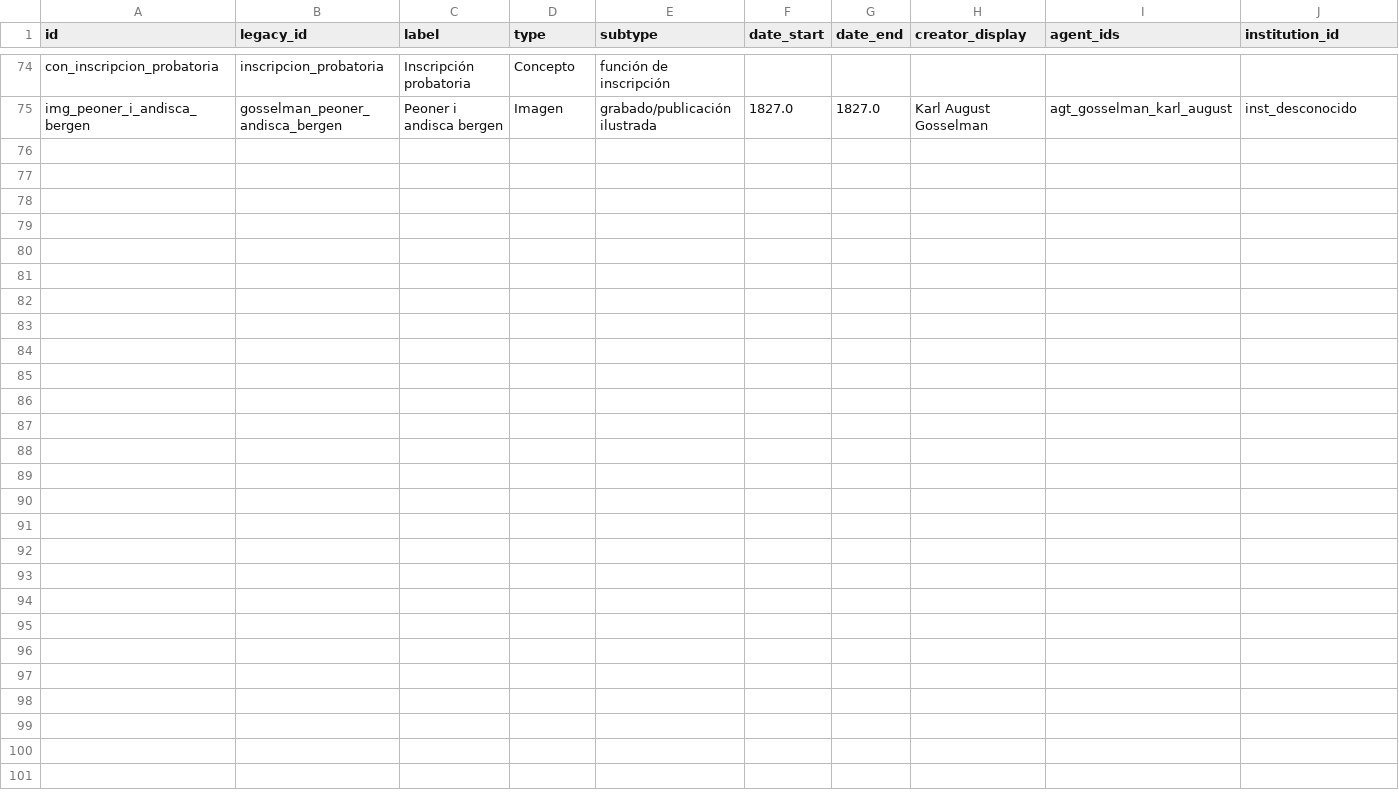
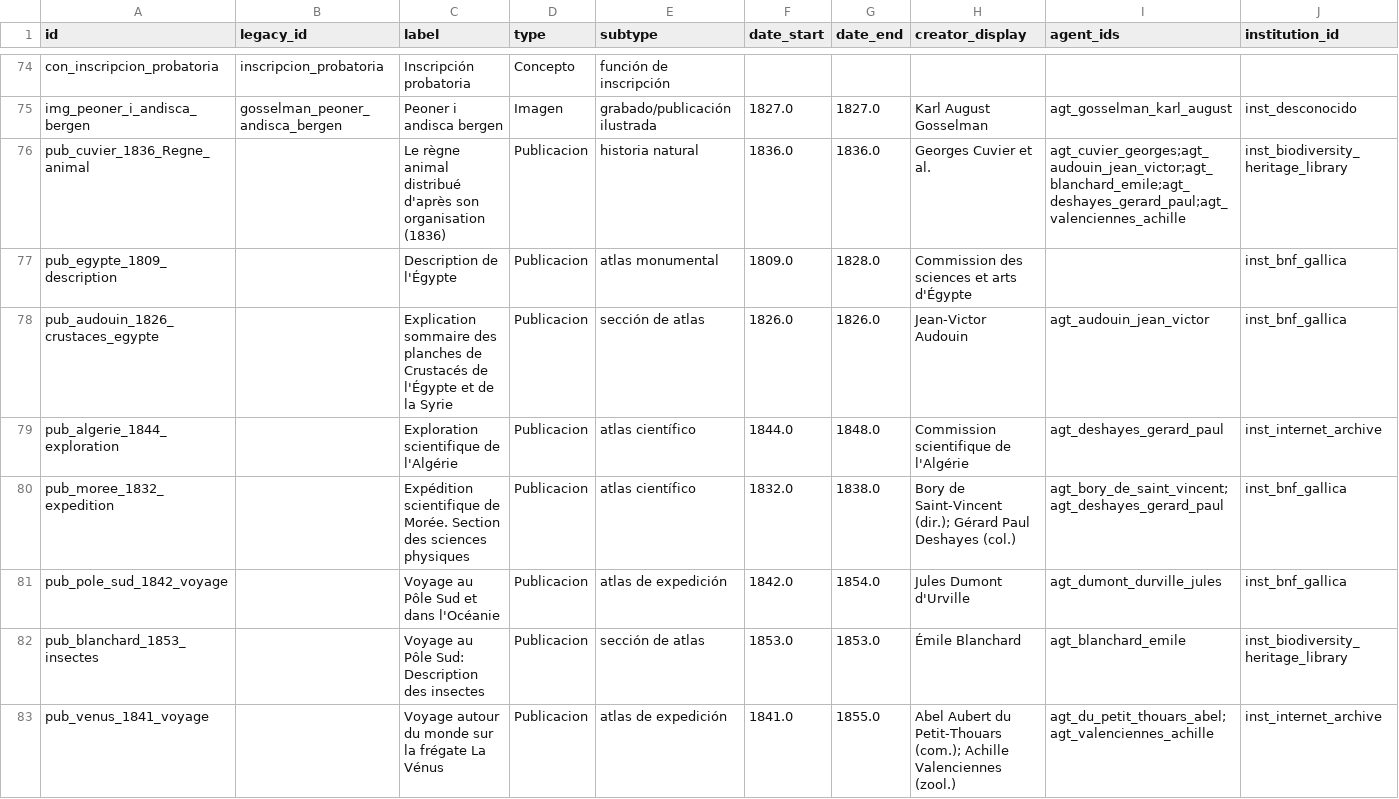
Before and after one commit to juanfuc/atlas-mediaciones, a CSV file: data/raw/entities.csv, drawn as a sheet; only a part is shown, gaps mark what is left out; rows hold the shown columns only; the diff covers the shown part only; the diff names each change by its address in the sheet, - before the commit and + after, or states it on an @@ line.

Commit message:
T-11a expansion global e integracion completa de imagenes

```diff
--- a/data/raw/entities.csv
+++ b/data/raw/entities.csv
+row 76: pub_cuvier_1836_Regne_animal |  | Le règne animal distribué d'après son organisation (1836) | Publicacion | historia natural | 1836.0 | 1836.0 | Georges Cuvier et al. | agt_cuvier_georges;agt_audouin_jean_victor;agt_blanchard_emile;agt_deshayes_gerard_paul;agt_valenciennes_achille | inst_biodiversity_heritage_library
+row 77: pub_egypte_1809_description |  | Description de l'Égypte | Publicacion | atlas monumental | 1809.0 | 1828.0 | Commission des sciences et arts d'Égypte |  | inst_bnf_gallica
+row 78: pub_audouin_1826_crustaces_egypte |  | Explication sommaire des planches de Crustacés de l'Égypte et de la Syrie | Publicacion | sección de atlas | 1826.0 | 1826.0 | Jean-Victor Audouin | agt_audouin_jean_victor | inst_bnf_gallica
+row 79: pub_algerie_1844_exploration |  | Exploration scientifique de l'Algérie | Publicacion | atlas científico | 1844.0 | 1848.0 | Commission scientifique de l'Algérie | agt_deshayes_gerard_paul | inst_internet_archive
+row 80: pub_moree_1832_expedition |  | Expédition scientifique de Morée. Section des sciences physiques | Publicacion | atlas científico | 1832.0 | 1838.0 | Bory de Saint-Vincent (dir.); Gérard Paul Deshayes (col.) | agt_bory_de_saint_vincent;agt_deshayes_gerard_paul | inst_bnf_gallica
+row 81: pub_pole_sud_1842_voyage |  | Voyage au Pôle Sud et dans l'Océanie | Publicacion | atlas de expedición | 1842.0 | 1854.0 | Jules Dumont d'Urville | agt_dumont_durville_jules | inst_bnf_gallica
+row 82: pub_blanchard_1853_insectes |  | Voyage au Pôle Sud: Description des insectes | Publicacion | sección de atlas | 1853.0 | 1853.0 | Émile Blanchard | agt_blanchard_emile | inst_biodiversity_heritage_library
+row 83: pub_venus_1841_voyage |  | Voyage autour du monde sur la frégate La Vénus | Publicacion | atlas de expedición | 1841.0 | 1855.0 | Abel Aubert du Petit-Thouars (com.); Achille Valenciennes (zool.) | agt_du_petit_thouars_abel;agt_valenciennes_achille | inst_internet_archive
```
Also changed, not shown: 60 edited cells elsewhere in this file, data/raw/agents.csv, data/raw/entity_places.csv, 12 other files.
